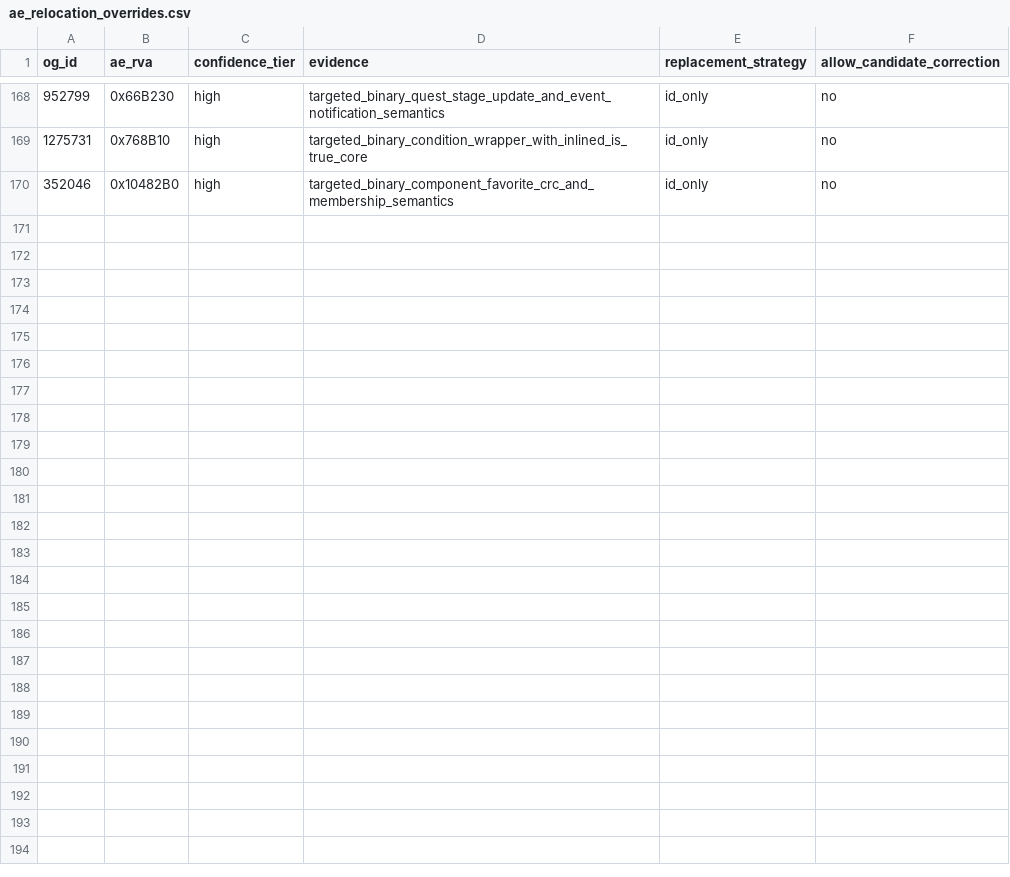
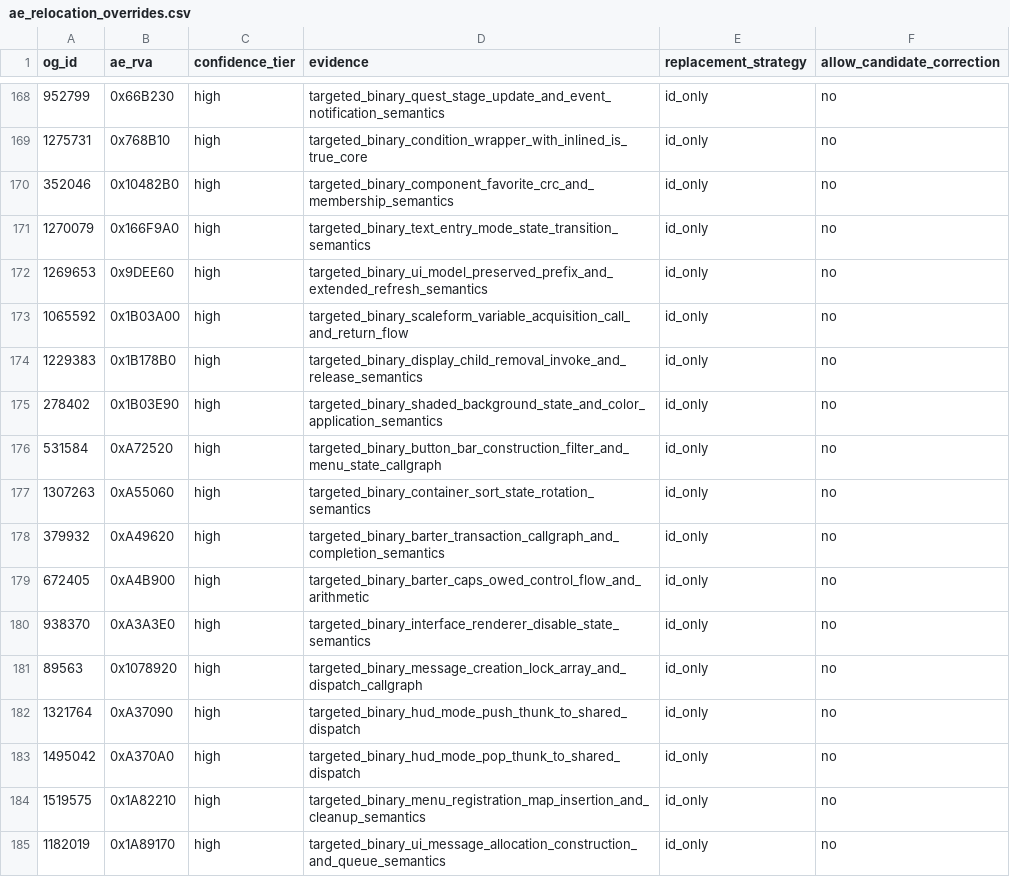
Before and after one commit to Zzyxz/CommonLibF4AE, a CSV file: tools/ae_relocation_overrides.csv, drawn as a sheet; only a part is shown, gaps mark what is left out; the diff names each change by its address in the sheet, - before the commit and + after, or states it on an @@ line.

Commit message:
Map verified UI and inventory relocations

```diff
--- a/tools/ae_relocation_overrides.csv
+++ b/tools/ae_relocation_overrides.csv
+row 171: 1270079 | 0x166F9A0 | high | targeted_binary_text_entry_mode_state_transition_semantics | id_only | no
+row 172: 1269653 | 0x9DEE60 | high | targeted_binary_ui_model_preserved_prefix_and_extended_refresh_semantics | id_only | no
+row 173: 1065592 | 0x1B03A00 | high | targeted_binary_scaleform_variable_acquisition_call_and_return_flow | id_only | no
+row 174: 1229383 | 0x1B178B0 | high | targeted_binary_display_child_removal_invoke_and_release_semantics | id_only | no
+row 175: 278402 | 0x1B03E90 | high | targeted_binary_shaded_background_state_and_color_application_semantics | id_only | no
+row 176: 531584 | 0xA72520 | high | targeted_binary_button_bar_construction_filter_and_menu_state_callgraph | id_only | no
+row 177: 1307263 | 0xA55060 | high | targeted_binary_container_sort_state_rotation_semantics | id_only | no
+row 178: 379932 | 0xA49620 | high | targeted_binary_barter_transaction_callgraph_and_completion_semantics | id_only | no
+row 179: 672405 | 0xA4B900 | high | targeted_binary_barter_caps_owed_control_flow_and_arithmetic | id_only | no
+row 180: 938370 | 0xA3A3E0 | high | targeted_binary_interface_renderer_disable_state_semantics | id_only | no
+row 181: 89563 | 0x1078920 | high | targeted_binary_message_creation_lock_array_and_dispatch_callgraph | id_only | no
+row 182: 1321764 | 0xA37090 | high | targeted_binary_hud_mode_push_thunk_to_shared_dispatch | id_only | no
+row 183: 1495042 | 0xA370A0 | high | targeted_binary_hud_mode_pop_thunk_to_shared_dispatch | id_only | no
+row 184: 1519575 | 0x1A82210 | high | targeted_binary_menu_registration_map_insertion_and_cleanup_semantics | id_only | no
+row 185: 1182019 | 0x1A89170 | high | targeted_binary_ui_message_allocation_construction_and_queue_semantics | id_only | no
```
